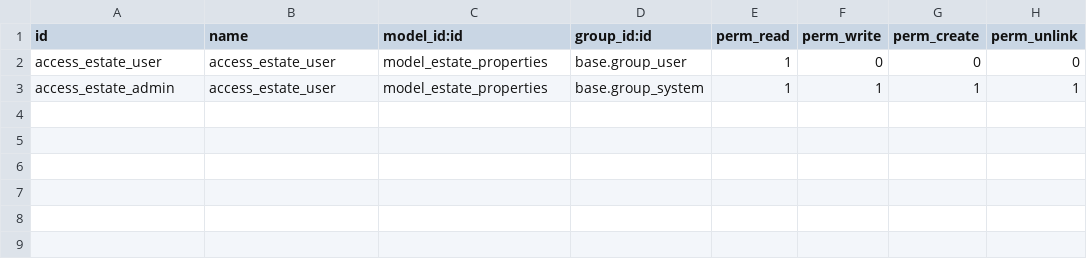
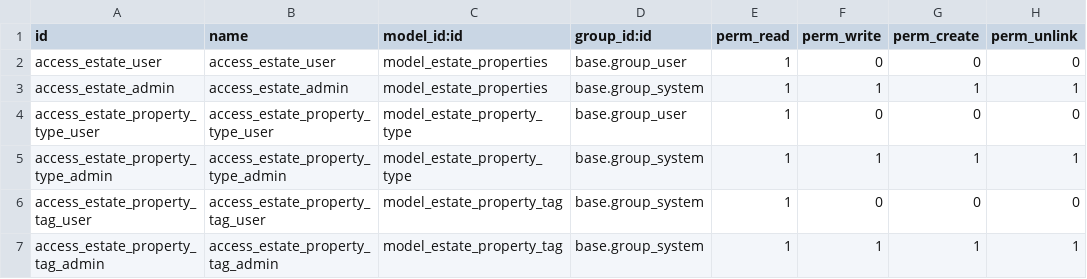
Before and after one commit to odoo/tutorials, a CSV file: estate/security/ir.model.access.csv, drawn as a sheet.

Commit message:
[ADD] estate: New Property Type and Property Tag models in real estate module
Finished adding new action to property type with default views, added buyer and salesperson fields using Many2one. Created new model for property tags, added it in the menu, created its action and default view. Used Many2many field for tag in estate_properties model.

Chapter 7

```diff
--- a/estate/security/ir.model.access.csv
+++ b/estate/security/ir.model.access.csv
@@ -2,2 +2,6 @@ id,name,model_id:id,group_id:id,perm_read,perm_write,perm_create,perm_unlink
 access_estate_user,access_estate_user,model_estate_properties,base.group_user,1,0,0,0
-access_estate_admin,access_estate_user,model_estate_properties,base.group_system,1,1,1,1
+access_estate_admin,access_estate_admin,model_estate_properties,base.group_system,1,1,1,1
+access_estate_property_type_user,access_estate_property_type_user,model_estate_property_type,base.group_user,1,0,0,0
+access_estate_property_type_admin,access_estate_property_type_admin,model_estate_property_type,base.group_system,1,1,1,1
+access_estate_property_tag_user,access_estate_property_tag_user,model_estate_property_tag,base.group_system,1,0,0,0
+access_estate_property_tag_admin,access_estate_property_tag_admin,model_estate_property_tag,base.group_system,1,1,1,1
```
Also changed, not shown: 9 other files.
